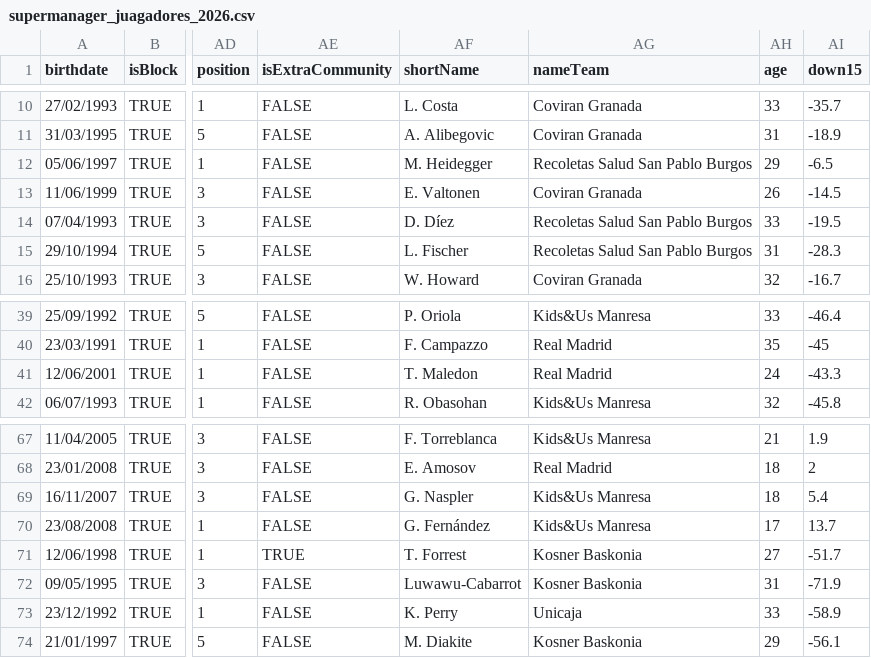
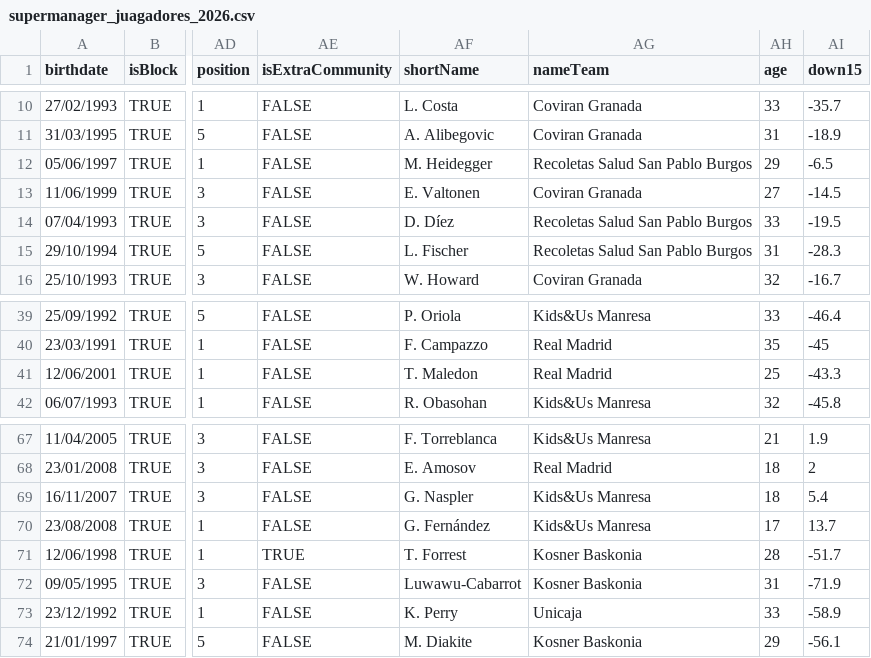
Before and after one commit to IvoVillanueva/DATOS-JUGADORES-SUPERMANAGER-2025_26, a CSV file: data/supermanager_juagadores_2026.csv, drawn as a sheet; only a part is shown, gaps mark what is left out; the diff names each change by its address in the sheet, - before the commit and + after, or states it on an @@ line.

```diff
--- a/data/supermanager_juagadores_2026.csv
+++ b/data/supermanager_juagadores_2026.csv
-AH13 (age): 26
+AH13 (age): 27
-AH41 (age): 24
+AH41 (age): 25
-AH71 (age): 27
+AH71 (age): 28
```
